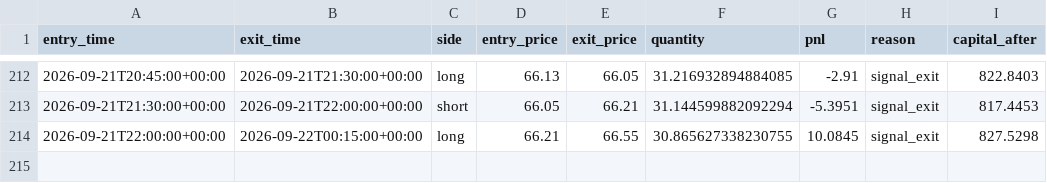
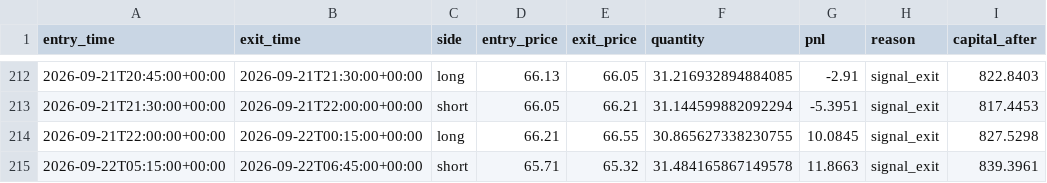
Before and after one commit to laluyadavreturn-dotcom/XAGUSDT-CCI-, a CSV file: xagusdt_paper_trades.csv, drawn as a sheet; only a part is shown, gaps mark what is left out; the diff names each change by its address in the sheet, - before the commit and + after, or states it on an @@ line.

```diff
--- a/xagusdt_paper_trades.csv
+++ b/xagusdt_paper_trades.csv
+row 215: 2026-09-22T05:15:00+00:00 | 2026-09-22T06:45:00+00:00 | short | 65.71 | 65.32 | 31.484165867149578 | 11.8663 | signal_exit | 839.3961
```
Also changed, not shown: 1 other file.
